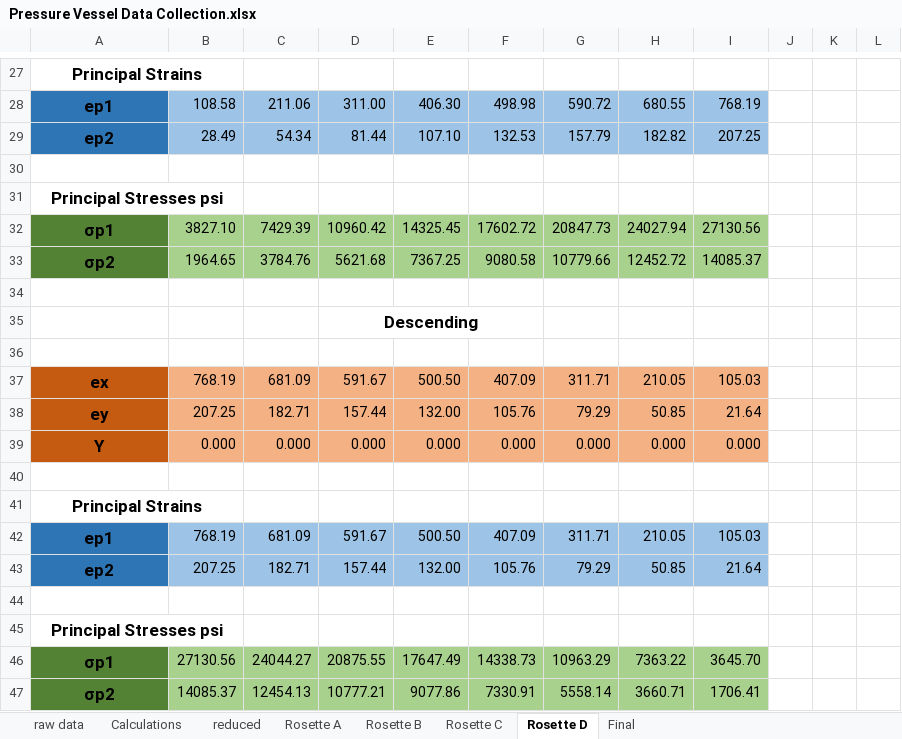
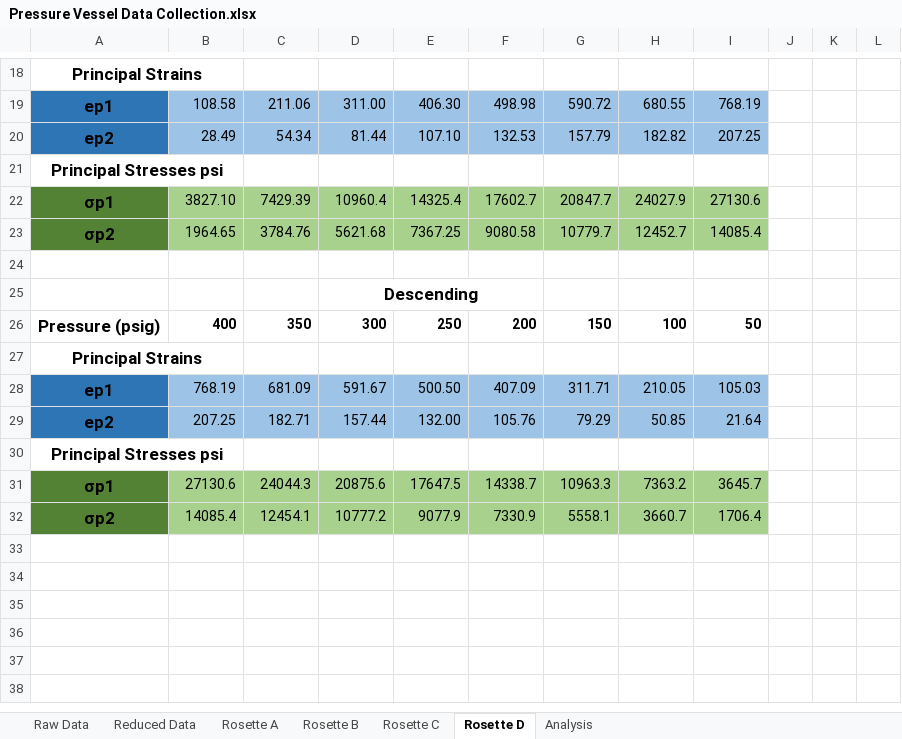
Before and after one commit to hendog993/ME449_Pressure_Vessel, an Excel workbook: Pressure Vessel Data Collection.xlsx, sheet Rosette D, drawn as a sheet; only a part is shown, gaps mark what is left out; values as stored, in another font and other column widths than the file's, no borders; charts and pictures not drawn; removed rows and columns are numbered as before the commit, all else as after; the diff covers the shown part only; the diff names each change by its address in the sheet, - before the commit and + after, or states it on an @@ line.

```diff
--- a/Pressure Vessel Data Collection.xlsx (sheet Rosette D)
+++ b/Pressure Vessel Data Collection.xlsx (sheet Rosette D)
-sheet tab: raw data
+sheet tab: Raw Data
-sheet tab: reduced
+sheet tab: Reduced Data
-sheet tab: Calculations
-sheet tab: Final
+sheet tab: Analysis
-row 30: (empty)
-D22: 10960.42
+D22: 10960.4
-E22: 14325.45
+E22: 14325.4
-F22: 17602.72
+F22: 17602.7
-G22: 20847.73
+G22: 20847.7
-H22: 24027.94
+H22: 24027.9
-I22: 27130.56
+I22: 27130.6
-G23: 10779.66
+G23: 10779.7
-H23: 12452.72
+H23: 12452.7
-I23: 14085.37
+I23: 14085.4
-row 26: (empty)
+row 26: Pressure (psig) | 400 | 350 | 300 | 250 | 200 | 150 | 100 | 50
-row 37: ex | 768.19 | 681.09 | 591.67 | 500.50 | 407.09 | 311.71 | 210.05 | 105.03
-row 38: ey | 207.25 | 182.71 | 157.44 | 132.00 | 105.76 | 79.29 | 50.85 | 21.64
-row 39: Y | 0.000 | 0.000 | 0.000 | 0.000 | 0.000 | 0.000 | 0.000 | 0.000
-row 40: (empty)
-row 44: (empty)
-row 46: σp1 | 27130.56 | 24044.27 | 20875.55 | 17647.49 | 14338.73 | 10963.29 | 7363.22 | 3645.70
-row 47: σp2 | 14085.37 | 12454.13 | 10777.21 | 9077.86 | 7330.91 | 5558.14 | 3660.71 | 1706.41
+row 31: σp1 | 27130.6 | 24044.3 | 20875.6 | 17647.5 | 14338.7 | 10963.3 | 7363.2 | 3645.7
+row 32: σp2 | 14085.4 | 12454.1 | 10777.2 | 9077.9 | 7330.9 | 5558.1 | 3660.7 | 1706.4
```
Also changed, not shown: 9 removed rows, 30 edited cells, cell formats and merged cells elsewhere in this sheet, sheet Rosette C, sheet Rosette A, sheet Rosette B, sheet Reduced Data, sheet Raw Data, formulas that keep their value, charts or pictures, 1 other file.
